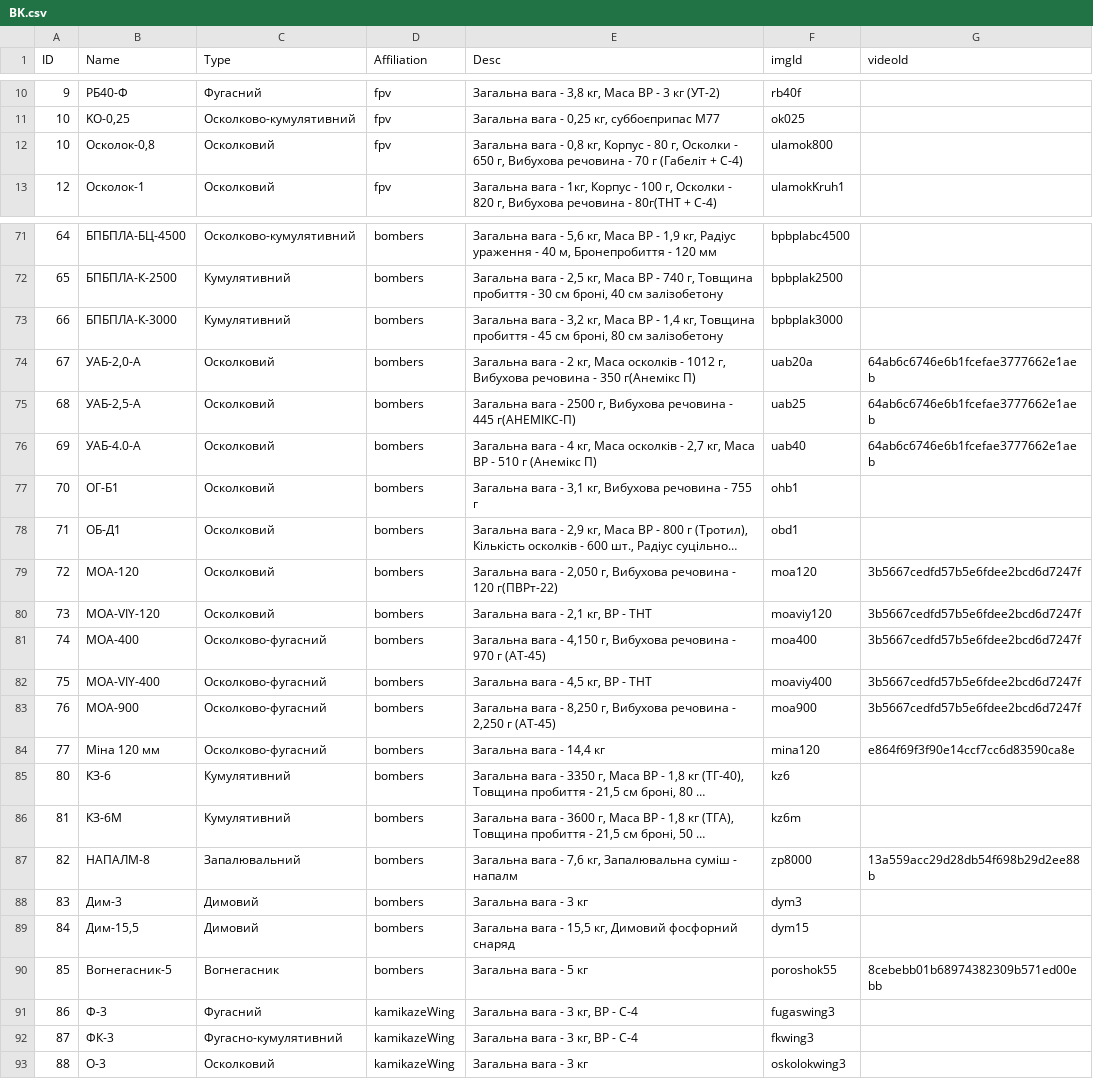
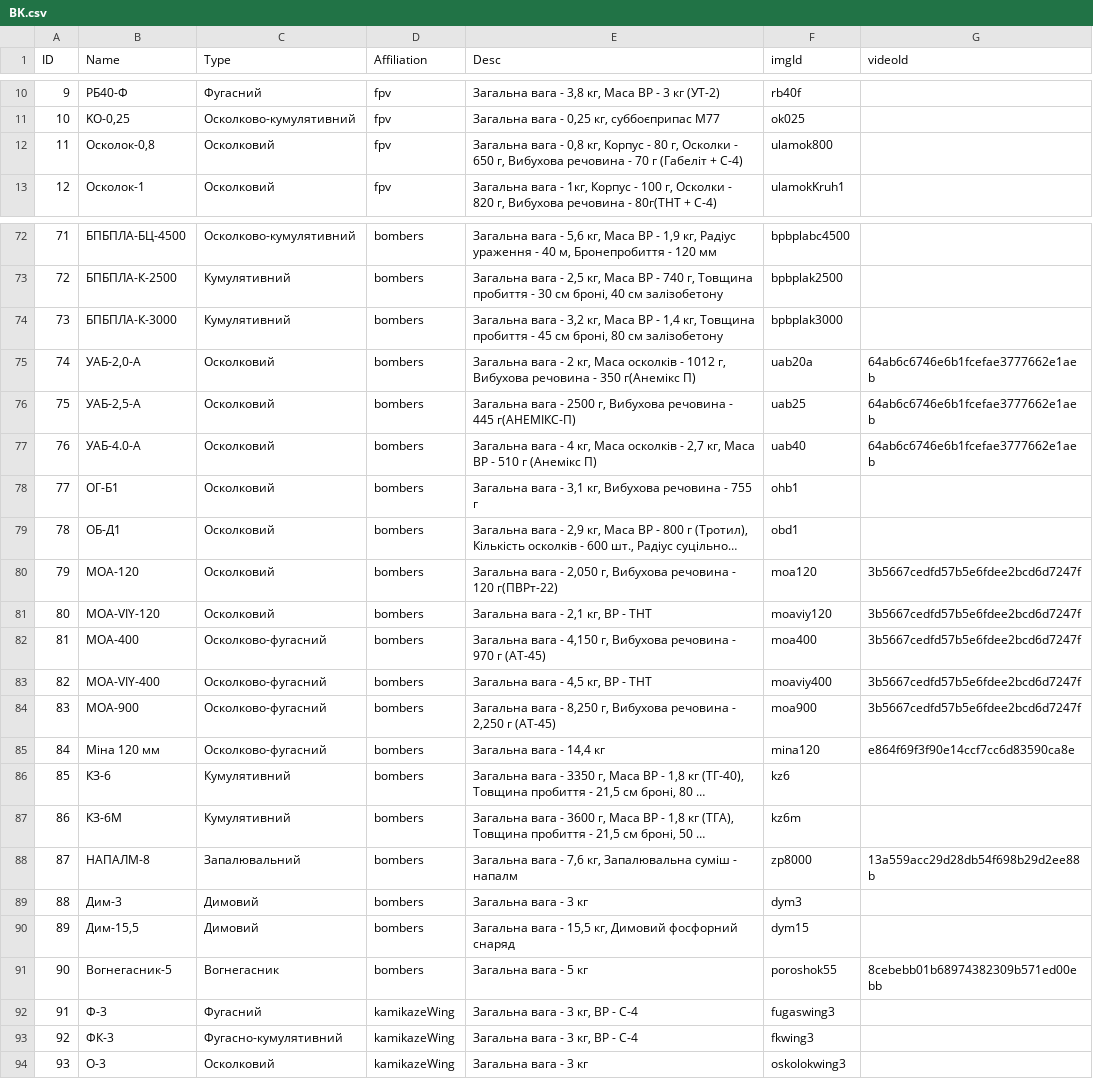
Before and after one commit to Tantsa98/mp125, a CSV file: data/bk/BK.csv, drawn as a sheet; only a part is shown, gaps mark what is left out; long unchanged cells end in …; addresses are those after the commit; the diff covers the shown part only; the diff names each change by its address in the sheet, - before the commit and + after, or states it on an @@ line.

```diff
--- a/data/bk/BK.csv
+++ b/data/bk/BK.csv
-A12 (ID): 10
+A12 (ID): 11
-A72 (ID): 64
+A72 (ID): 71
-A73 (ID): 65
+A73 (ID): 72
-A74 (ID): 66
+A74 (ID): 73
-A75 (ID): 67
+A75 (ID): 74
-A76 (ID): 68
+A76 (ID): 75
-A77 (ID): 69
+A77 (ID): 76
-A78 (ID): 70
+A78 (ID): 77
-A79 (ID): 71
+A79 (ID): 78
-A80 (ID): 72
+A80 (ID): 79
-A81 (ID): 73
+A81 (ID): 80
-A82 (ID): 74
+A82 (ID): 81
-A83 (ID): 75
+A83 (ID): 82
-A84 (ID): 76
+A84 (ID): 83
-A85 (ID): 77
+A85 (ID): 84
-A86 (ID): 80
+A86 (ID): 85
-A87 (ID): 81
+A87 (ID): 86
-A88 (ID): 82
+A88 (ID): 87
-A89 (ID): 83
+A89 (ID): 88
-A90 (ID): 84
+A90 (ID): 89
-A91 (ID): 85
+A91 (ID): 90
-A92 (ID): 86
+A92 (ID): 91
-A93 (ID): 87
+A93 (ID): 92
-A94 (ID): 88
+A94 (ID): 93
```
Also changed, not shown: 1 added row and 51 edited cells elsewhere in this file, 1 other file.
